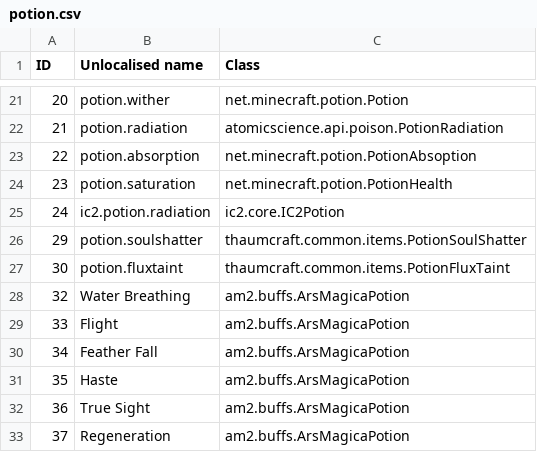
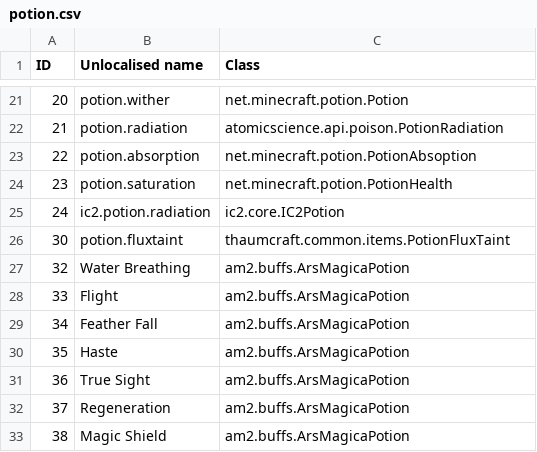
Before and after one commit to KirinDave/ResonantRise, a CSV file: IDMaps/potion.csv, drawn as a sheet; only a part is shown, gaps mark what is left out; the shorter side is filled out with more unchanged rows; the diff names each change by its address in the sheet, - before the commit and + after, or states it on an @@ line.

```diff
--- a/IDMaps/potion.csv
+++ b/IDMaps/potion.csv
-row 26: 29 | potion.soulshatter | thaumcraft.common.items.PotionSoulShatter
```
Also changed, not shown: IDMaps/enchantment.csv, 35 other files.
